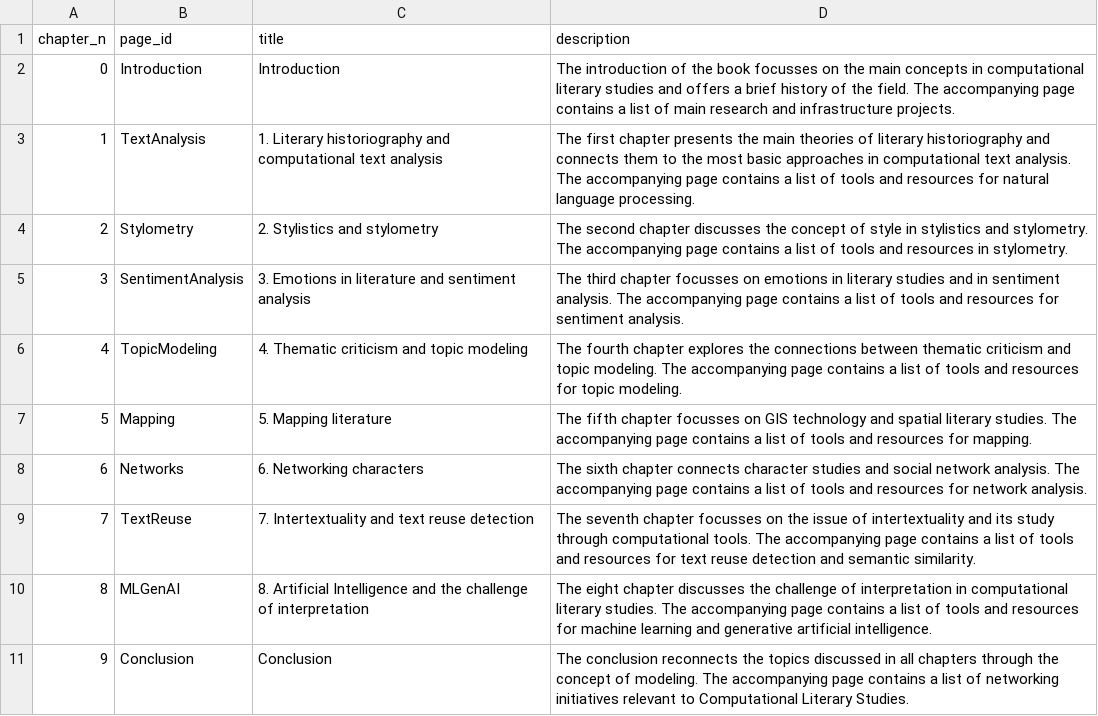
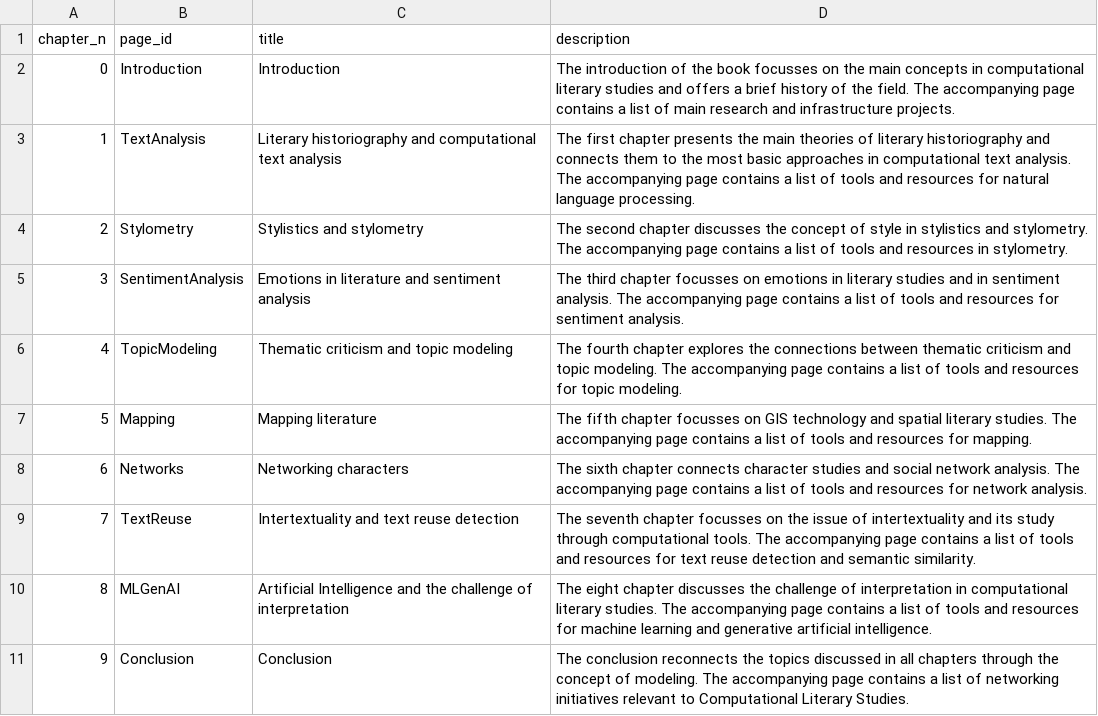
Before and after one commit to SimoneRebora/CLS, a CSV file: data/all_chapters.csv, drawn as a sheet.

Commit message:
update page titles

```diff
--- a/data/all_chapters.csv
+++ b/data/all_chapters.csv
@@ -2,10 +2,10 @@ chapter_n,page_id,title,description
 0,Introduction,Introduction,The introduction of the book focusses on the main concepts in computational literary studies and offers a brief history of the field. The accompanying page contains a list of main research and infrastructure projects.
-1,TextAnalysis,1. Literary historiography and computational text analysis,The first chapter presents the main theories of literary historiography and connects them to the most basic approaches in computational text analysis. The accompanying page contains a list of tools and resources for natural language processing.
-2,Stylometry,2. Stylistics and stylometry,The second chapter discusses the concept of style in stylistics and stylometry. The accompanying page contains a list of tools and resources in stylometry.
-3,SentimentAnalysis,3. Emotions in literature and sentiment analysis,The third chapter focusses on emotions in literary studies and in sentiment analysis. The accompanying page contains a list of tools and resources for sentiment analysis.
-4,TopicModeling,4. Thematic criticism and topic modeling,The fourth chapter explores the connections between thematic criticism and topic modeling. The accompanying page contains a list of tools and resources for topic modeling.
-5,Mapping,5. Mapping literature,The fifth chapter focusses on GIS technology and spatial literary studies. The accompanying page contains a list of tools and resources for mapping.
-6,Networks,6. Networking characters,The sixth chapter connects character studies and social network analysis. The accompanying page contains a list of tools and resources for network analysis.
-7,TextReuse,7. Intertextuality and text reuse detection,The seventh chapter focusses on the issue of intertextuality and its study through computational tools. The accompanying page contains a list of tools and resources for text reuse detection and semantic similarity.
-8,MLGenAI,8. Artificial Intelligence and the challenge of interpretation,The eight chapter discusses the challenge of interpretation in computational literary studies. The accompanying page contains a list of tools and resources for machine learning and generative artificial intelligence.
+1,TextAnalysis,Literary historiography and computational text analysis,The first chapter presents the main theories of literary historiography and connects them to the most basic approaches in computational text analysis. The accompanying page contains a list of tools and resources for natural language processing.
+2,Stylometry,Stylistics and stylometry,The second chapter discusses the concept of style in stylistics and stylometry. The accompanying page contains a list of tools and resources in stylometry.
+3,SentimentAnalysis,Emotions in literature and sentiment analysis,The third chapter focusses on emotions in literary studies and in sentiment analysis. The accompanying page contains a list of tools and resources for sentiment analysis.
+4,TopicModeling,Thematic criticism and topic modeling,The fourth chapter explores the connections between thematic criticism and topic modeling. The accompanying page contains a list of tools and resources for topic modeling.
+5,Mapping,Mapping literature,The fifth chapter focusses on GIS technology and spatial literary studies. The accompanying page contains a list of tools and resources for mapping.
+6,Networks,Networking characters,The sixth chapter connects character studies and social network analysis. The accompanying page contains a list of tools and resources for network analysis.
+7,TextReuse,Intertextuality and text reuse detection,The seventh chapter focusses on the issue of intertextuality and its study through computational tools. The accompanying page contains a list of tools and resources for text reuse detection and semantic similarity.
+8,MLGenAI,Artificial Intelligence and the challenge of interpretation,The eight chapter discusses the challenge of interpretation in computational literary studies. The accompanying page contains a list of tools and resources for machine learning and generative artificial intelligence.
 9,Conclusion,Conclusion,The conclusion reconnects the topics discussed in all chapters through the concept of modeling. The accompanying page contains a list of networking initiatives relevant to Computational Literary Studies.
```
Also changed, not shown: 11 other files.
